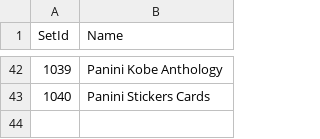
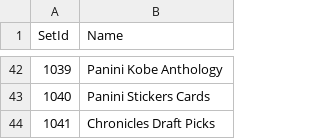
Before and after one commit to chriskonowal/CardOrgAPIApp, a CSV file: CardOrgAPI/Database/sets.csv, drawn as a sheet; only a part is shown, gaps mark what is left out; the diff names each change by its address in the sheet, - before the commit and + after, or states it on an @@ line.

```diff
--- a/CardOrgAPI/Database/sets.csv
+++ b/CardOrgAPI/Database/sets.csv
+row 44: 1041 | Chronicles Draft Picks
```
Also changed, not shown: CardOrgAPI/Database/playerCards.csv, CardOrgAPI/Database/players.csv, 5 other files.
